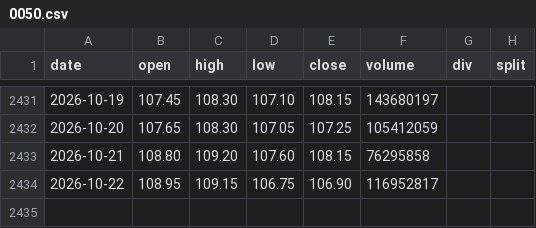
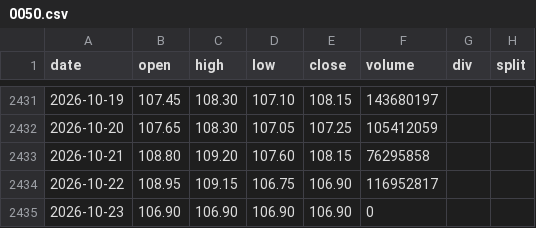
Before and after one commit to yennanliu/finance_data, a CSV file: data/prices/0050.csv, drawn as a sheet; only a part is shown, gaps mark what is left out; the diff names each change by its address in the sheet, - before the commit and + after, or states it on an @@ line.

```diff
--- a/data/prices/0050.csv
+++ b/data/prices/0050.csv
+row 2435: 2026-10-23 | 106.90 | 106.90 | 106.90 | 106.90 | 0
```
